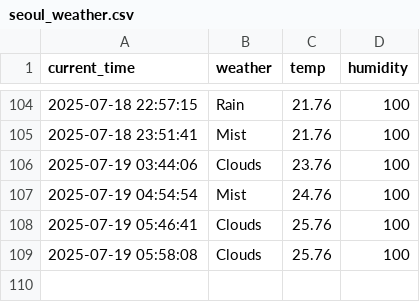
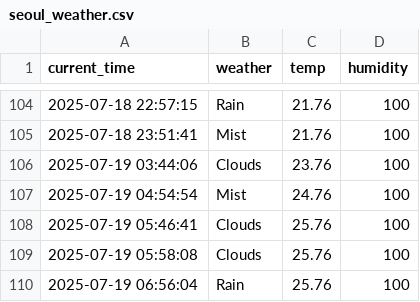
Before and after one commit to eustina45/seoul_weather_5m, a CSV file: seoul_weather.csv, drawn as a sheet; only a part is shown, gaps mark what is left out.

```diff
--- a/seoul_weather.csv
+++ b/seoul_weather.csv
@@ -109 +109,2 @@ current_time,weather,temp,humidity
 2025-07-19 05:58:08,Clouds,25.76,100
+2025-07-19 06:56:04,Rain,25.76,100
```
